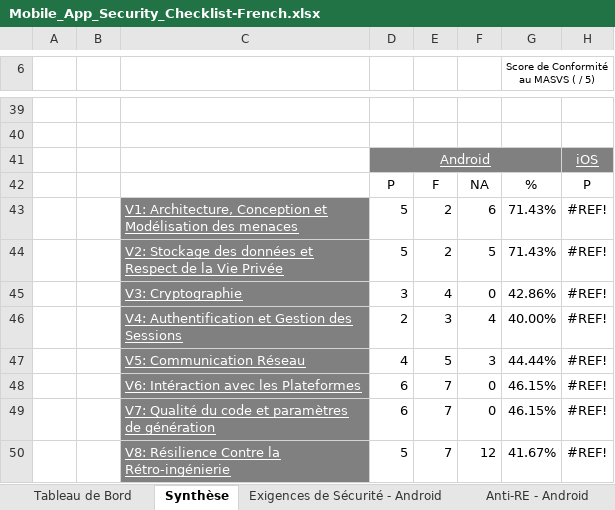
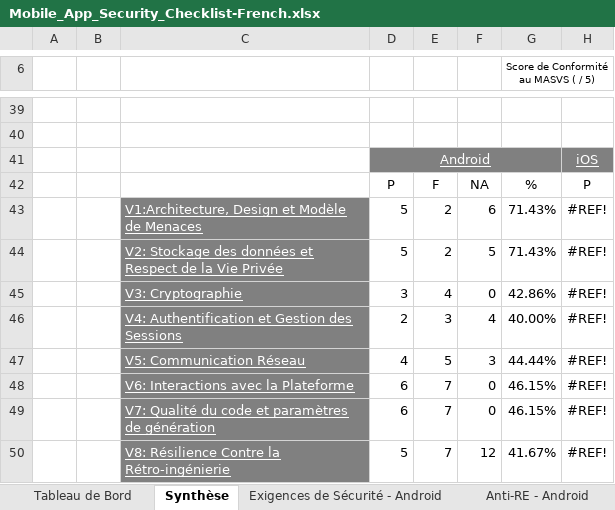
Before and after one commit to OWASP/owasp-mastg, an Excel workbook: Checklists/Mobile_App_Security_Checklist-French.xlsx, sheet Synthèse, drawn as a sheet; only a part is shown, gaps mark what is left out; values as stored, in another font and other column widths than the file's, no borders; charts and pictures and conditional formats not drawn; the diff names each change by its address in the sheet, - before the commit and + after, or states it on an @@ line.

```diff
--- a/Checklists/Mobile_App_Security_Checklist-French.xlsx (sheet Synthèse)
+++ b/Checklists/Mobile_App_Security_Checklist-French.xlsx (sheet Synthèse)
-C43: V1: Architecture, Conception et Modélisation des menaces
+C43: V1:Architecture, Design et Modèle de Menaces
-C48: V6: Intéraction avec les Plateformes
+C48: V6: Interactions avec la Plateforme
```
Also changed, not shown: sheet Exigences de Sécurité - IOS, sheet Exigences de Sécurité - Android, sheet Tableau de Bord, charts or pictures.
